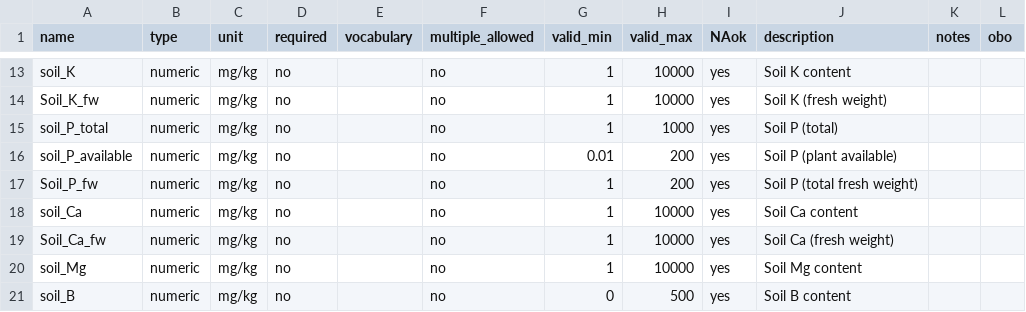
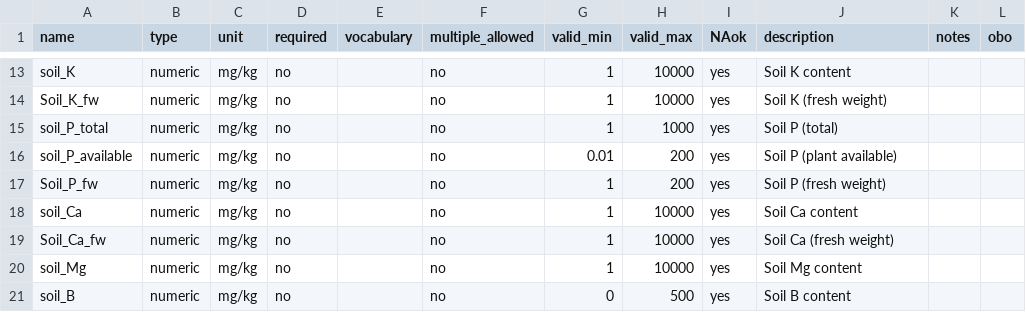
Before and after one commit to reagro/carob, a CSV file: terms/variables_soil.csv, drawn as a sheet; only a part is shown, gaps mark what is left out.

Commit message:
updated variables_soil table.

```diff
--- a/terms/variables_soil.csv
+++ b/terms/variables_soil.csv
@@ -16,3 +16,3 @@ soil_P_total,numeric,mg/kg,no,,no,1,1000,yes,Soil P (total) ,,
 soil_P_available,numeric,mg/kg,no,,no,0.01,200,yes,Soil P (plant available) ,,
-Soil_P_fw,numeric,mg/kg,no,,no,1,200,yes,Soil P (total fresh weight),,
+Soil_P_fw,numeric,mg/kg,no,,no,1,200,yes,Soil P (fresh weight),,
 soil_Ca,numeric,mg/kg,no,,no,1,10000,yes,Soil Ca content,,
```
